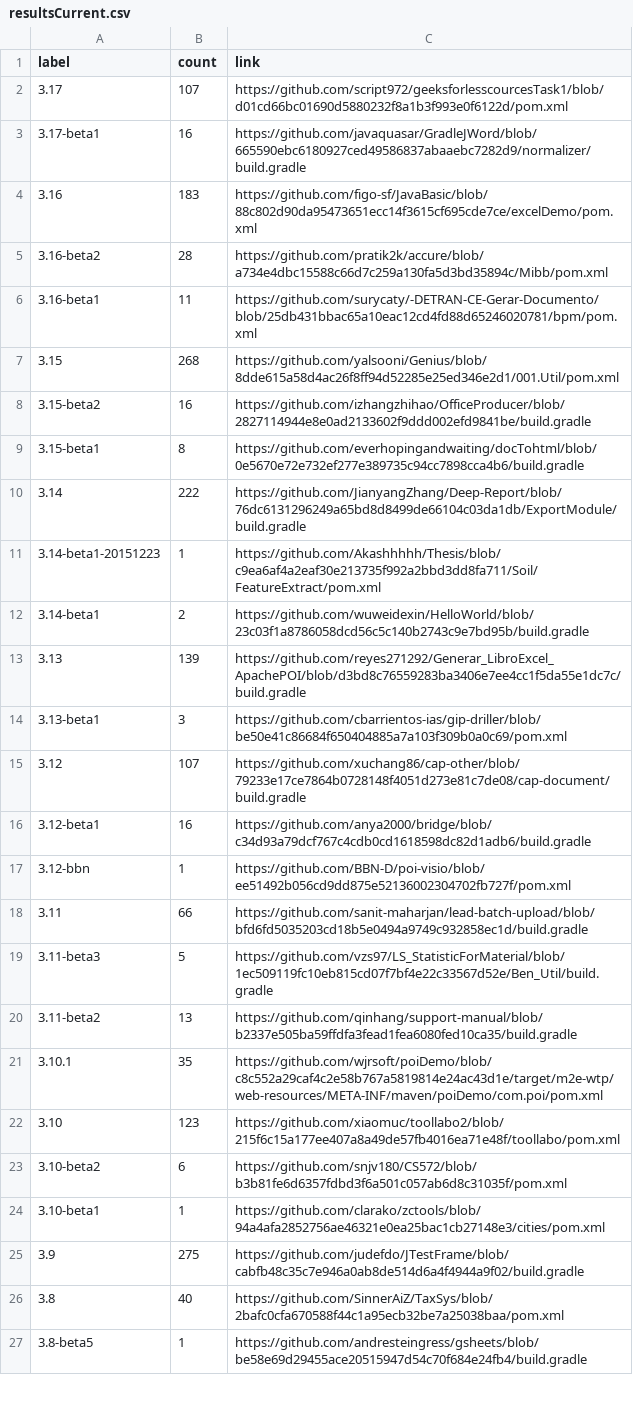
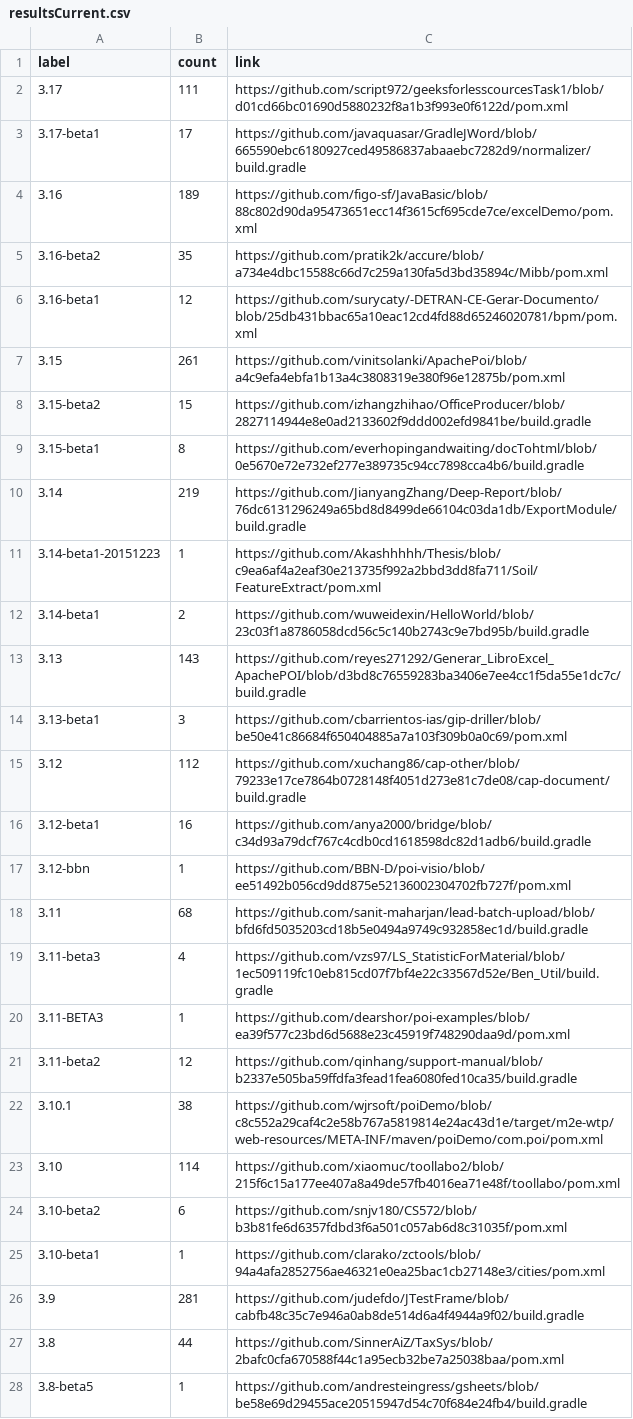
Before and after one commit to centic9/github-version-statistics, a CSV file: docs/resultsCurrent.csv, drawn as a sheet; only a part is shown; the diff covers the shown part only.

```diff
--- a/docs/resultsCurrent.csv
+++ b/docs/resultsCurrent.csv
@@ -1,27 +1,28 @@
 label,count,link
-3.17,107,https://github.com/script972/geeksforlesscourcesTask1/blob/d01cd66bc01690d5880232f8a1b3f993e0f6122d/pom.xml
-3.17-beta1,16,https://github.com/javaquasar/GradleJWord/blob/665590ebc6180927ced49586837abaaebc7282d9/normalizer/build.gradle
-3.16,183,https://github.com/figo-sf/JavaBasic/blob/88c802d90da95473651ecc14f3615cf695cde7ce/excelDemo/pom.xml
-3.16-beta2,28,https://github.com/pratik2k/accure/blob/a734e4dbc15588c66d7c259a130fa5d3bd35894c/Mibb/pom.xml
-3.16-beta1,11,https://github.com/surycaty/-DETRAN-CE-Gerar-Documento/blob/25db431bbac65a10eac12cd4fd88d65246020781/bpm/pom.xml
-3.15,268,https://github.com/yalsooni/Genius/blob/8dde615a58d4ac26f8ff94d52285e25ed346e2d1/001.Util/pom.xml
-3.15-beta2,16,https://github.com/izhangzhihao/OfficeProducer/blob/2827114944e8e0ad2133602f9ddd002efd9841be/build.gradle
+3.17,111,https://github.com/script972/geeksforlesscourcesTask1/blob/d01cd66bc01690d5880232f8a1b3f993e0f6122d/pom.xml
+3.17-beta1,17,https://github.com/javaquasar/GradleJWord/blob/665590ebc6180927ced49586837abaaebc7282d9/normalizer/build.gradle
+3.16,189,https://github.com/figo-sf/JavaBasic/blob/88c802d90da95473651ecc14f3615cf695cde7ce/excelDemo/pom.xml
+3.16-beta2,35,https://github.com/pratik2k/accure/blob/a734e4dbc15588c66d7c259a130fa5d3bd35894c/Mibb/pom.xml
+3.16-beta1,12,https://github.com/surycaty/-DETRAN-CE-Gerar-Documento/blob/25db431bbac65a10eac12cd4fd88d65246020781/bpm/pom.xml
+3.15,261,https://github.com/vinitsolanki/ApachePoi/blob/a4c9efa4ebfa1b13a4c3808319e380f96e12875b/pom.xml
+3.15-beta2,15,https://github.com/izhangzhihao/OfficeProducer/blob/2827114944e8e0ad2133602f9ddd002efd9841be/build.gradle
 3.15-beta1,8,https://github.com/everhopingandwaiting/docTohtml/blob/0e5670e72e732ef277e389735c94cc7898cca4b6/build.gradle
-3.14,222,https://github.com/JianyangZhang/Deep-Report/blob/76dc6131296249a65bd8d8499de66104c03da1db/ExportModule/build.gradle
+3.14,219,https://github.com/JianyangZhang/Deep-Report/blob/76dc6131296249a65bd8d8499de66104c03da1db/ExportModule/build.gradle
 3.14-beta1-20151223,1,https://github.com/Akashhhhh/Thesis/blob/c9ea6af4a2eaf30e213735f992a2bbd3dd8fa711/Soil/FeatureExtract/pom.xml
 3.14-beta1,2,https://github.com/wuweidexin/HelloWorld/blob/23c03f1a8786058dcd56c5c140b2743c9e7bd95b/build.gradle
-3.13,139,https://github.com/reyes271292/Generar_LibroExcel_ApachePOI/blob/d3bd8c76559283ba3406e7ee4cc1f5da55e1dc7c/build.gradle
+3.13,143,https://github.com/reyes271292/Generar_LibroExcel_ApachePOI/blob/d3bd8c76559283ba3406e7ee4cc1f5da55e1dc7c/build.gradle
 3.13-beta1,3,https://github.com/cbarrientos-ias/gip-driller/blob/be50e41c86684f650404885a7a103f309b0a0c69/pom.xml
-3.12,107,https://github.com/xuchang86/cap-other/blob/79233e17ce7864b0728148f4051d273e81c7de08/cap-document/build.gradle
+3.12,112,https://github.com/xuchang86/cap-other/blob/79233e17ce7864b0728148f4051d273e81c7de08/cap-document/build.gradle
 3.12-beta1,16,https://github.com/anya2000/bridge/blob/c34d93a79dcf767c4cdb0cd1618598dc82d1adb6/build.gradle
 3.12-bbn,1,https://github.com/BBN-D/poi-visio/blob/ee51492b056cd9dd875e52136002304702fb727f/pom.xml
-3.11,66,https://github.com/sanit-maharjan/lead-batch-upload/blob/bfd6fd5035203cd18b5e0494a9749c932858ec1d/build.gradle
-3.11-beta3,5,https://github.com/vzs97/LS_StatisticForMaterial/blob/1ec509119fc10eb815cd07f7bf4e22c33567d52e/Ben_Util/build.gradle
-3.11-beta2,13,https://github.com/qinhang/support-manual/blob/b2337e505ba59ffdfa3fead1fea6080fed10ca35/build.gradle
-3.10.1,35,https://github.com/wjrsoft/poiDemo/blob/c8c552a29caf4c2e58b767a5819814e24ac43d1e/target/m2e-wtp/web-resources/META-INF/maven/poiDemo/com.poi/pom.xml
-3.10,123,https://github.com/xiaomuc/toollabo2/blob/215f6c15a177ee407a8a49de57fb4016ea71e48f/toollabo/pom.xml
+3.11,68,https://github.com/sanit-maharjan/lead-batch-upload/blob/bfd6fd5035203cd18b5e0494a9749c932858ec1d/build.gradle
+3.11-beta3,4,https://github.com/vzs97/LS_StatisticForMaterial/blob/1ec509119fc10eb815cd07f7bf4e22c33567d52e/Ben_Util/build.gradle
+3.11-BETA3,1,https://github.com/dearshor/poi-examples/blob/ea39f577c23bd6d5688e23c45919f748290daa9d/pom.xml
+3.11-beta2,12,https://github.com/qinhang/support-manual/blob/b2337e505ba59ffdfa3fead1fea6080fed10ca35/build.gradle
+3.10.1,38,https://github.com/wjrsoft/poiDemo/blob/c8c552a29caf4c2e58b767a5819814e24ac43d1e/target/m2e-wtp/web-resources/META-INF/maven/poiDemo/com.poi/pom.xml
+3.10,114,https://github.com/xiaomuc/toollabo2/blob/215f6c15a177ee407a8a49de57fb4016ea71e48f/toollabo/pom.xml
 3.10-beta2,6,https://github.com/snjv180/CS572/blob/b3b81fe6d6357fdbd3f6a501c057ab6d8c31035f/pom.xml
 3.10-beta1,1,https://github.com/clarako/zctools/blob/94a4afa2852756ae46321e0ea25bac1cb27148e3/cities/pom.xml
-3.9,275,https://github.com/judefdo/JTestFrame/blob/cabfb48c35c7e946a0ab8de514d6a4f4944a9f02/build.gradle
-3.8,40,https://github.com/SinnerAiZ/TaxSys/blob/2bafc0cfa670588f44c1a95ecb32be7a25038baa/pom.xml
+3.9,281,https://github.com/judefdo/JTestFrame/blob/cabfb48c35c7e946a0ab8de514d6a4f4944a9f02/build.gradle
+3.8,44,https://github.com/SinnerAiZ/TaxSys/blob/2bafc0cfa670588f44c1a95ecb32be7a25038baa/pom.xml
 3.8-beta5,1,https://github.com/andresteingress/gsheets/blob/be58e69d29455ace20515947d54c70f684e24fb4/build.gradle
```
Also changed, not shown: 1 removed row and 9 edited cells elsewhere in this file, docs/_data/versionChanges.csv, docs/resultsAll.csv, 5 other files.
